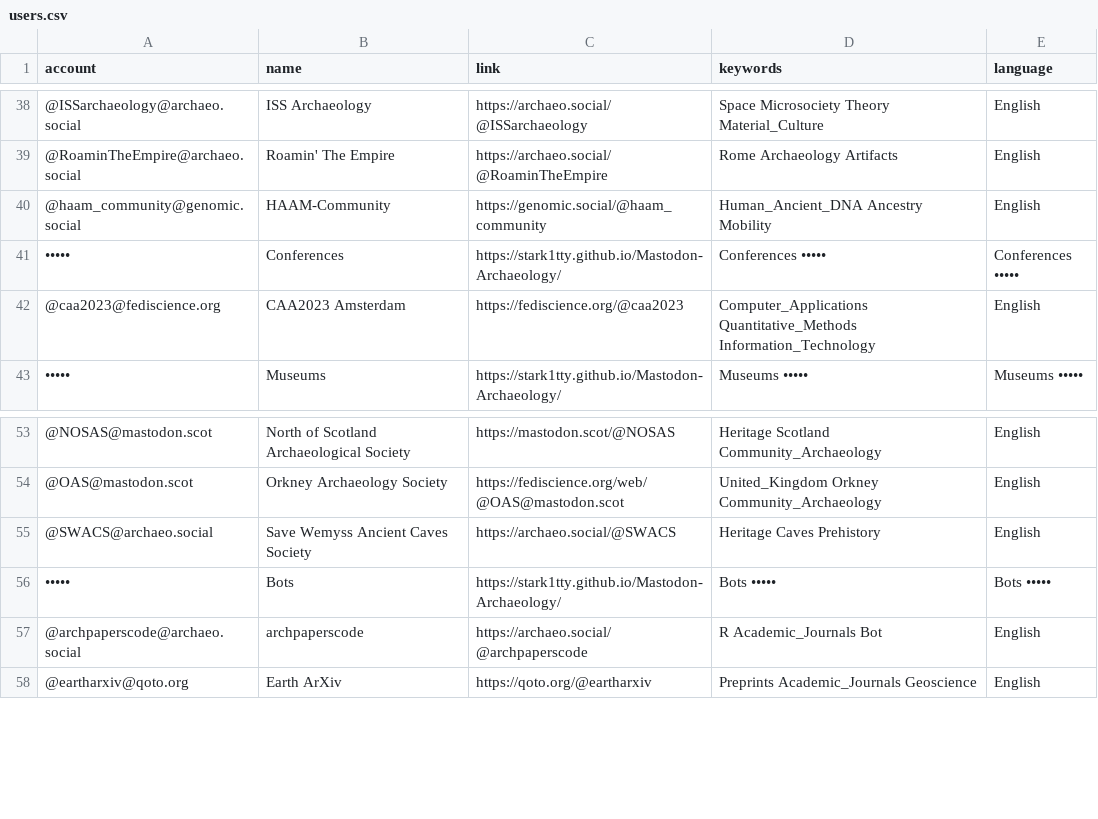
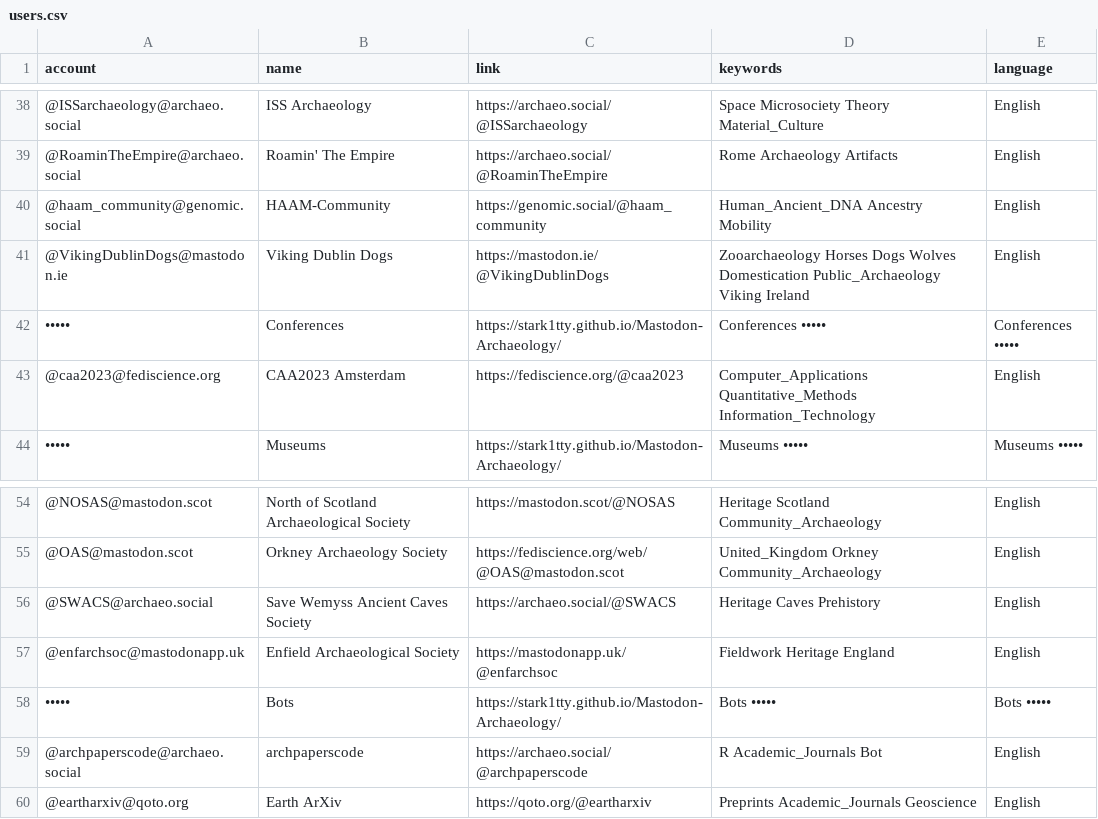
Before and after one commit to steko/Mastodon-Archaeology, a CSV file: resources/users.csv, drawn as a sheet; only a part is shown, gaps mark what is left out.

Commit message:
Update users.csv

```diff
--- a/resources/users.csv
+++ b/resources/users.csv
@@ -40,2 +40,3 @@ account,name,link,keywords,language
 @haam_community@genomic.social,HAAM-Community,https://genomic.social/@haam_community,Human_Ancient_DNA Ancestry Mobility,English
+@VikingDublinDogs@mastodon.ie,Viking Dublin Dogs,https://mastodon.ie/@VikingDublinDogs,Zooarchaeology Horses Dogs Wolves Domestication Public_Archaeology Viking Ireland,English
 •••••,Conferences,https://stark1tty.github.io/Mastodon-Archaeology/,Conferences •••••,Conferences •••••
@@ -55,2 +56,3 @@ account,name,link,keywords,language
 @SWACS@archaeo.social,Save Wemyss Ancient Caves Society,https://archaeo.social/@SWACS,Heritage Caves Prehistory,English
+@enfarchsoc@mastodonapp.uk,Enfield Archaeological Society,https://mastodonapp.uk/@enfarchsoc,Fieldwork Heritage England,English
 •••••,Bots,https://stark1tty.github.io/Mastodon-Archaeology/,Bots •••••,Bots •••••
```
